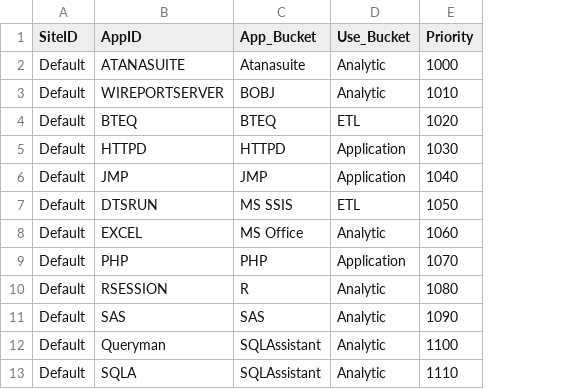
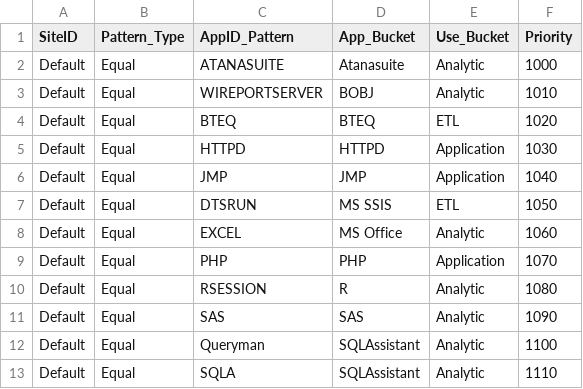
Before and after one commit to tdcoa/sql, a CSV file: dim_app.coa.csv, drawn as a sheet; only a part is shown; addresses are those after the commit; the diff names each change by its address in the sheet, - before the commit and + after, or states it on an @@ line.

Commit message:
updated csv file content

```diff
--- a/dim_app.coa.csv
+++ b/dim_app.coa.csv
+column B (Pattern_Type), rows 2-13: all Equal
-C1: AppID
+C1: AppID_Pattern
```
